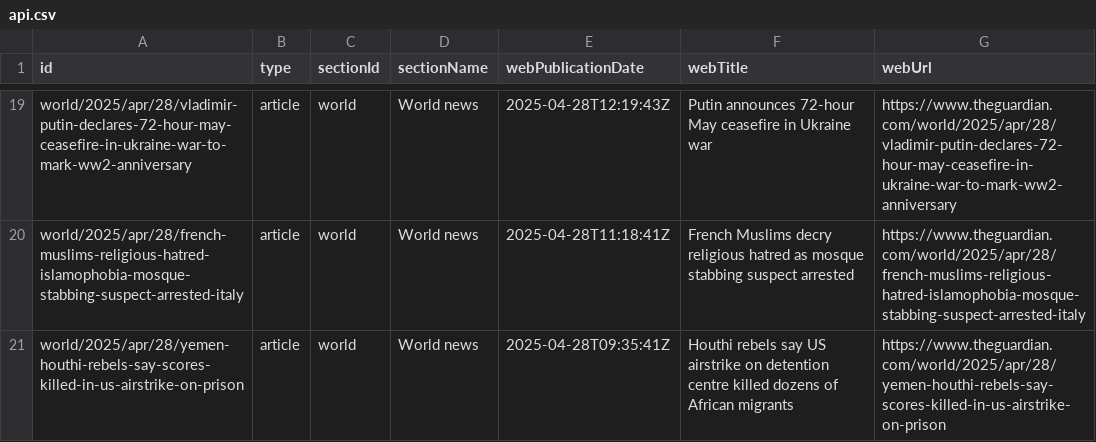
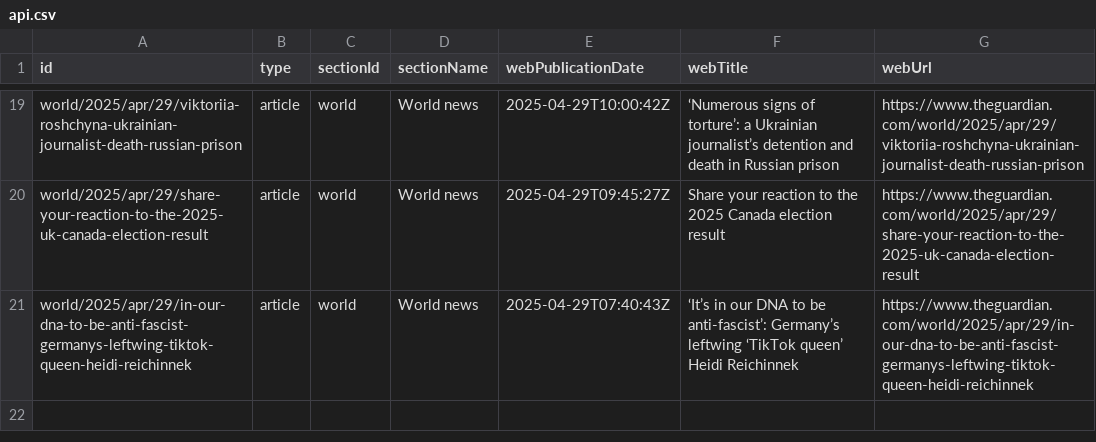
Before and after one commit to 400Ping/OpenSource-Platform, a CSV file: api.csv, drawn as a sheet; only a part is shown, gaps mark what is left out; the diff covers the shown part only; the diff names each change by its address in the sheet, - before the commit and + after, or states it on an @@ line.

```diff
--- a/api.csv
+++ b/api.csv
-A19 (id): world/2025/apr/28/vladimir-putin-declares-72-hour-may-ceasefire-in-ukraine-war-to-mark-ww2-anniversary
+A19 (id): world/2025/apr/29/viktoriia-roshchyna-ukrainian-journalist-death-russian-prison
-E19 (webPublicationDate): 2025-04-28T12:19:43Z
+E19 (webPublicationDate): 2025-04-29T10:00:42Z
-F19 (webTitle): Putin announces 72-hour May ceasefire in Ukraine war
+F19 (webTitle): ‘Numerous signs of torture’: a Ukrainian journalist’s detention and death in Russian prison
-G19 (webUrl): https://www.theguardian.com/world/2025/apr/28/vladimir-putin-declares-72-hour-may-ceasefire-in-ukraine-war-to-mark-ww2-anniversary
+G19 (webUrl): https://www.theguardian.com/world/2025/apr/29/viktoriia-roshchyna-ukrainian-journalist-death-russian-prison
-A20 (id): world/2025/apr/28/french-muslims-religious-hatred-islamophobia-mosque-stabbing-suspect-arrested-italy
+A20 (id): world/2025/apr/29/share-your-reaction-to-the-2025-uk-canada-election-result
-E20 (webPublicationDate): 2025-04-28T11:18:41Z
+E20 (webPublicationDate): 2025-04-29T09:45:27Z
-F20 (webTitle): French Muslims decry religious hatred as mosque stabbing suspect arrested
+F20 (webTitle): Share your reaction to the 2025 Canada election result
-G20 (webUrl): https://www.theguardian.com/world/2025/apr/28/french-muslims-religious-hatred-islamophobia-mosque-stabbing-suspect-arrested-italy
+G20 (webUrl): https://www.theguardian.com/world/2025/apr/29/share-your-reaction-to-the-2025-uk-canada-election-result
-A21 (id): world/2025/apr/28/yemen-houthi-rebels-say-scores-killed-in-us-airstrike-on-prison
+A21 (id): world/2025/apr/29/in-our-dna-to-be-anti-fascist-germanys-leftwing-tiktok-queen-heidi-reichinnek
-E21 (webPublicationDate): 2025-04-28T09:35:41Z
+E21 (webPublicationDate): 2025-04-29T07:40:43Z
-F21 (webTitle): Houthi rebels say US airstrike on detention centre killed dozens of African migrants
+F21 (webTitle): ‘It’s in our DNA to be anti-fascist’: Germany’s leftwing ‘TikTok queen’ Heidi Reichinnek
-G21 (webUrl): https://www.theguardian.com/world/2025/apr/28/yemen-houthi-rebels-say-scores-killed-in-us-airstrike-on-prison
+G21 (webUrl): https://www.theguardian.com/world/2025/apr/29/in-our-dna-to-be-anti-fascist-germanys-leftwing-tiktok-queen-heidi-reichinnek
```
Also changed, not shown: 3 added rows, 3 removed rows and 56 edited cells elsewhere in this file.
